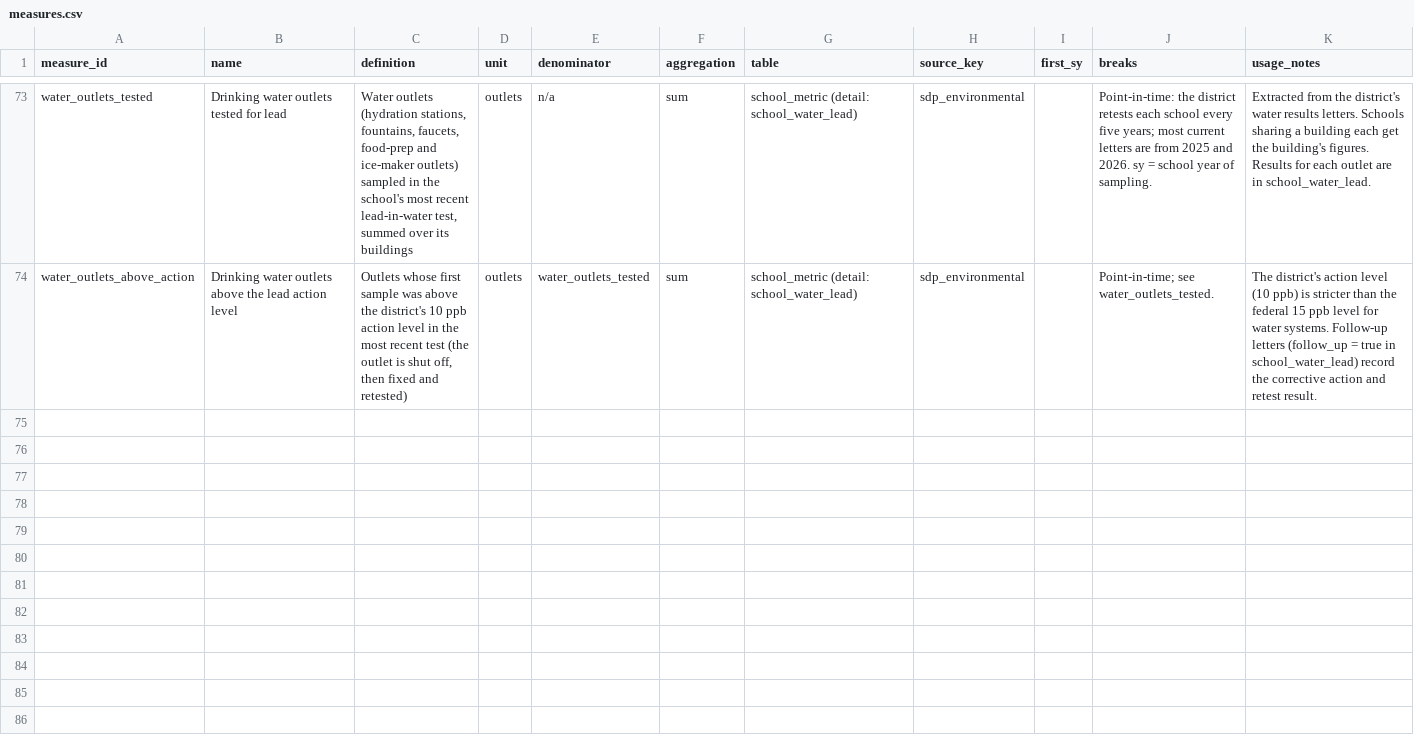
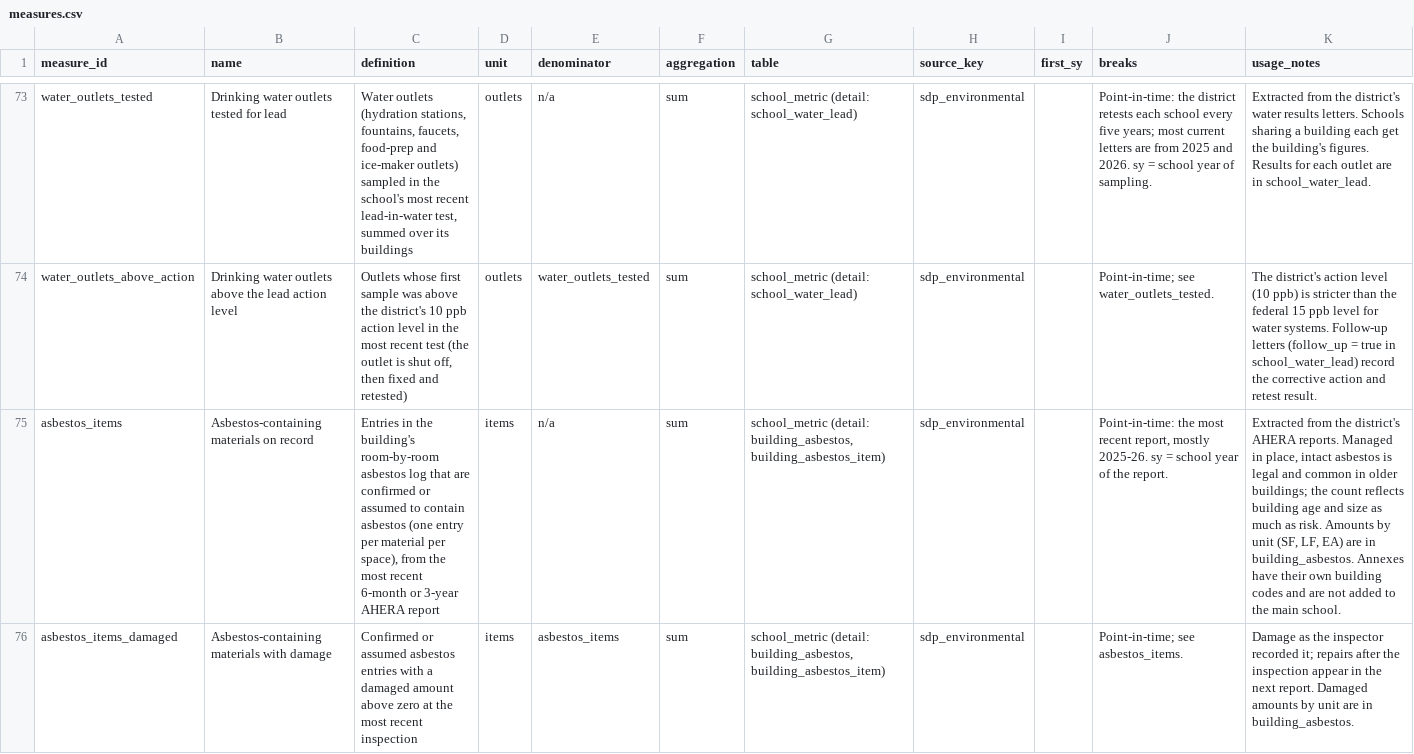
Before and after one commit to jongeeting/philly-school-data-explorer, a CSV file: registry/measures.csv, drawn as a sheet; only a part is shown, gaps mark what is left out; the diff covers the shown part only; the diff names each change by its address in the sheet, - before the commit and + after, or states it on an @@ line.

```diff
--- a/registry/measures.csv
+++ b/registry/measures.csv
+row 75: asbestos_items | Asbestos-containing materials on record | Entries in the building's room-by-room asbestos log that are confirmed or assumed to contain asbestos (one entry per material per space), from the most recent 6-month or 3-year AHERA report | items | n/a | sum | school_metric (detail: building_asbestos, building_asbestos_item) | sdp_environmental |  | Point-in-time: the most recent report, mostly 2025-26. sy = school year of the report. | Extracted from the district's AHERA reports. Managed in place, intact asbestos is legal and common in older buildings; the count reflects building age and size as much as risk. Amounts by unit (SF, LF, EA) are in building_asbestos. Annexes have their own building codes and are not added to the main school.
+row 76: asbestos_items_damaged | Asbestos-containing materials with damage | Confirmed or assumed asbestos entries with a damaged amount above zero at the most recent inspection | items | asbestos_items | sum | school_metric (detail: building_asbestos, building_asbestos_item) | sdp_environmental |  | Point-in-time; see asbestos_items. | Damage as the inspector recorded it; repairs after the inspection appear in the next report. Damaged amounts by unit are in building_asbestos.
```
Also changed, not shown: 4 added rows elsewhere in this file, corrections/env_site_school.csv, sources/gaps.csv, 7 other files.
